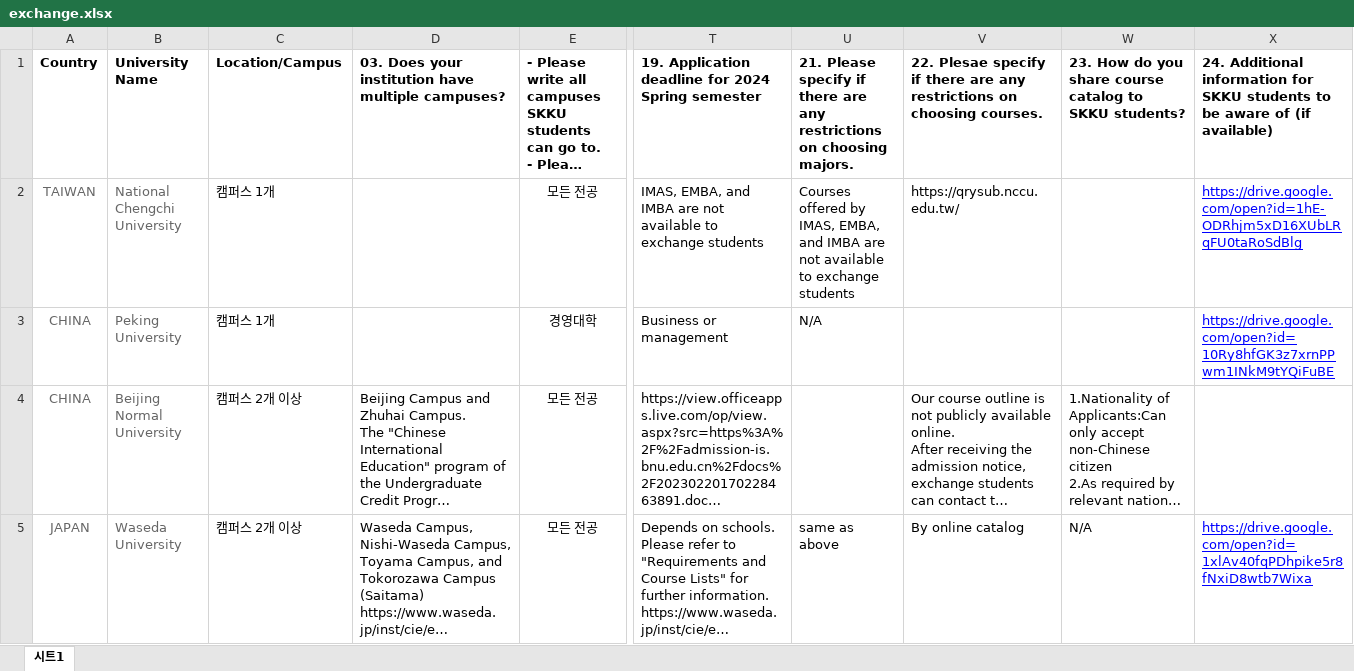
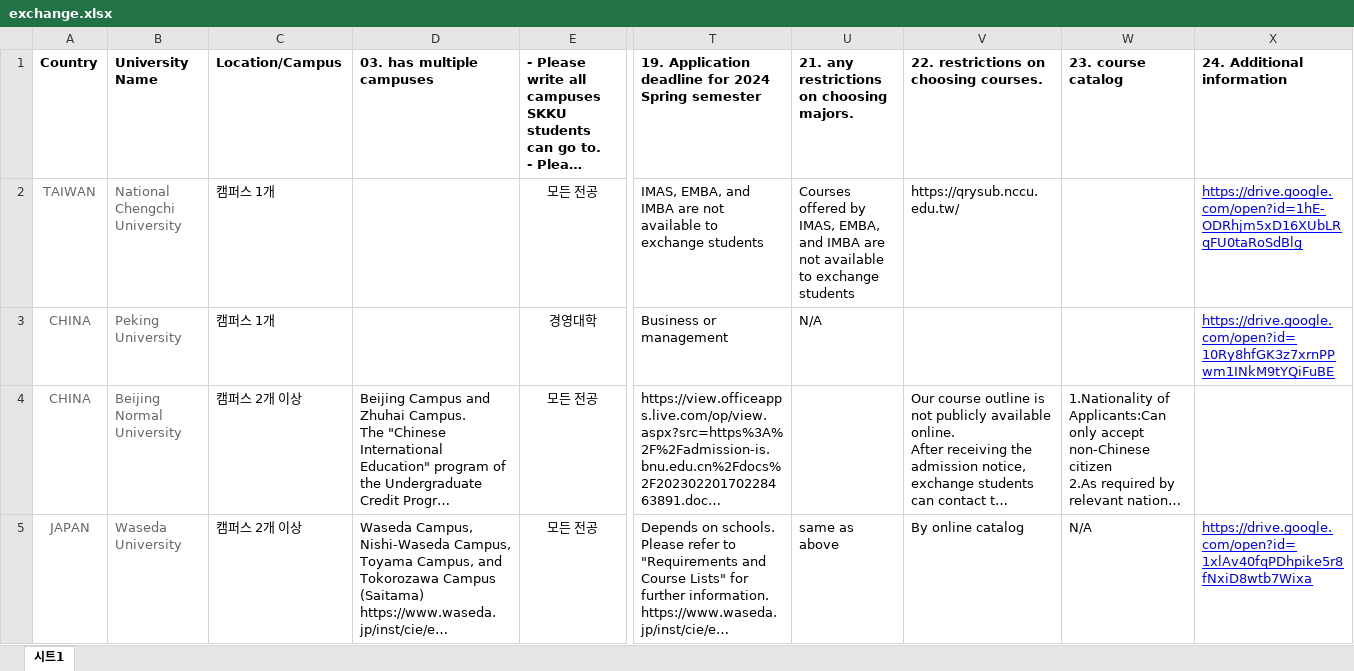
Before and after one commit to tientrinh21/exchangelicious, an Excel workbook: server/exchange.xlsx, sheet 시트1, drawn as a sheet; only a part is shown, gaps mark what is left out; long unchanged cells end in …; values as stored, in another font and other column widths than the file's, no borders; the diff names each change by its address in the sheet, - before the commit and + after, or states it on an @@ line.

```diff
--- a/server/exchange.xlsx (sheet 시트1)
+++ b/server/exchange.xlsx (sheet 시트1)
-D1: 03. Does your institution have multiple campuses?
+D1: 03. has multiple campuses
-U1: 21. Please specify if there are any restrictions…
+U1: 21. any restrictions…
-V1: 22. Plesae specify if there are any restrictions on…
+V1: 22. restrictions on…
-W1: 23. How do you share course catalog to SKKU students?
+W1: 23. course catalog
-X1: …Additional information for SKKU students to be aware of (if available)
+X1: …Additional information
```
Also changed, not shown: 2 other files.
